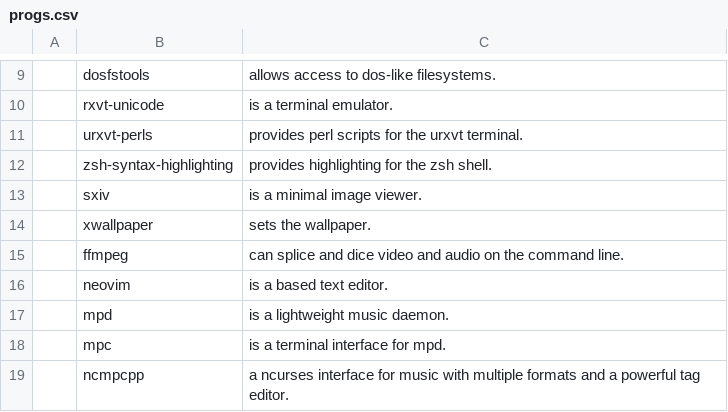
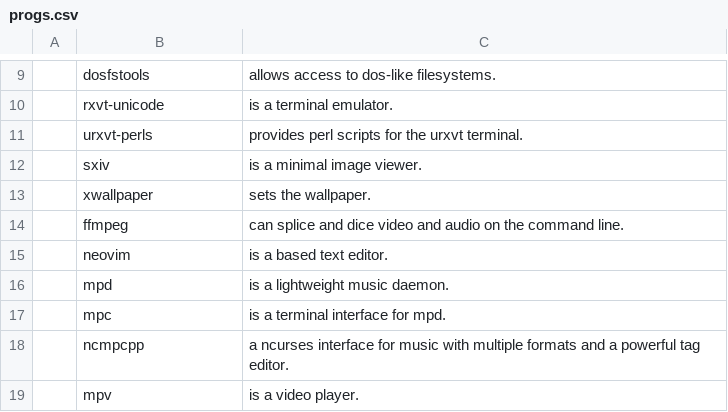
Before and after one commit to nkostin4/deploy-artix, a CSV file: progs.csv, drawn as a sheet; only a part is shown, gaps mark what is left out; the shorter side is filled out with more unchanged rows.

```diff
--- a/progs.csv
+++ b/progs.csv
@@ -11,3 +11,2 @@
 ,urxvt-perls,"provides perl scripts for the urxvt terminal."
-,zsh-syntax-highlighting,"provides highlighting for the zsh shell."
 ,sxiv,"is a minimal image viewer."
```
